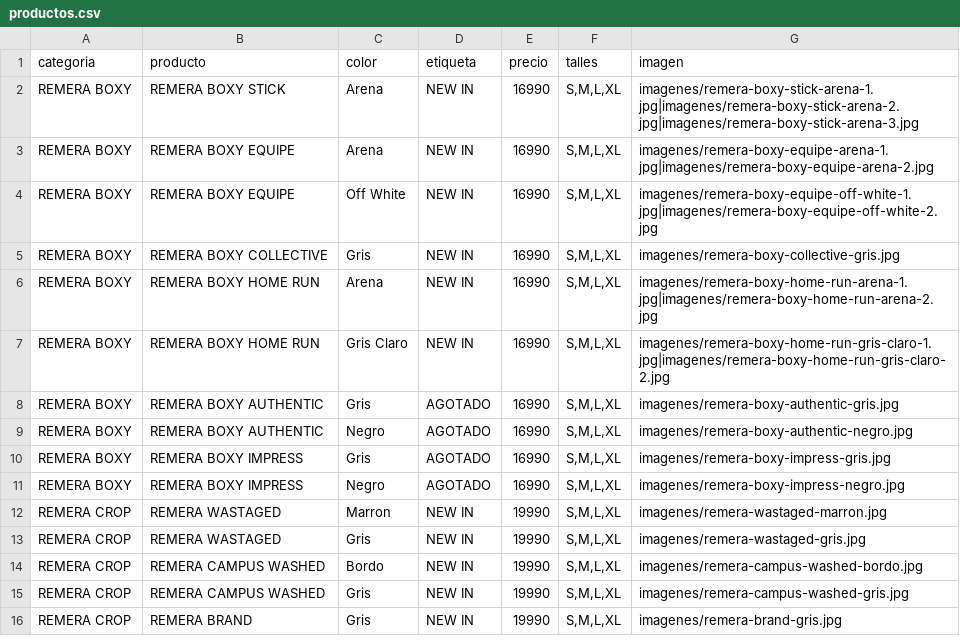
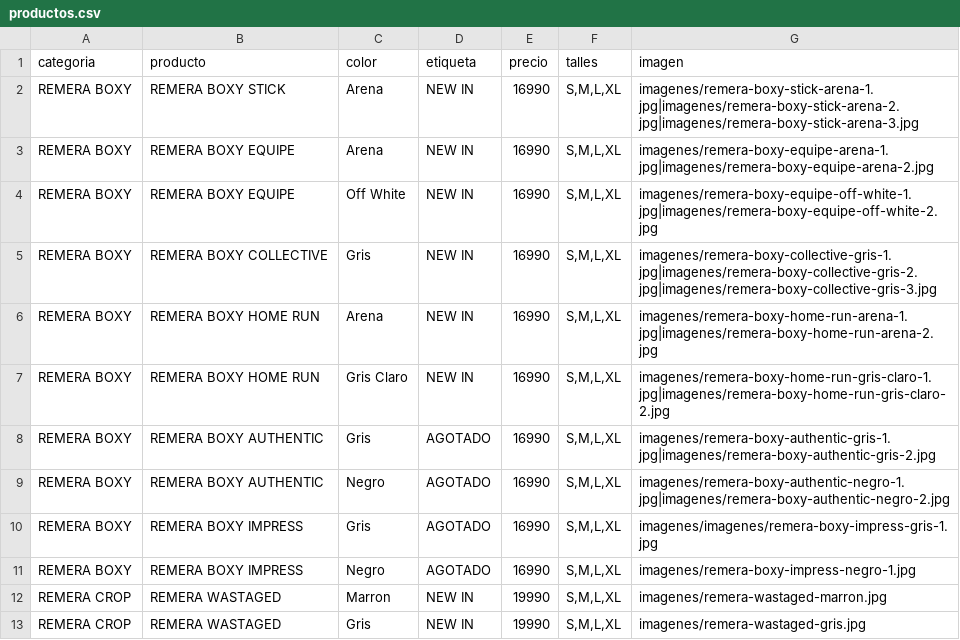
Before and after one commit to BMByLMN/BMB-LMN, a CSV file: productos.csv, drawn as a sheet; only a part is shown; the shorter side is filled out with more unchanged rows.

Commit message:
Update productos.csv

```diff
--- a/productos.csv
+++ b/productos.csv
@@ -4,9 +4,9 @@ REMERA BOXY,REMERA BOXY EQUIPE,Arena,NEW IN,16990,"S,M,L,XL",imagenes/remera-box
 REMERA BOXY,REMERA BOXY EQUIPE,Off White,NEW IN,16990,"S,M,L,XL",imagenes/remera-boxy-equipe-off-white-1.jpg|imagenes/remera-boxy-equipe-off-white-2.jpg
-REMERA BOXY,REMERA BOXY COLLECTIVE,Gris,NEW IN,16990,"S,M,L,XL",imagenes/remera-boxy-collective-gris.jpg
+REMERA BOXY,REMERA BOXY COLLECTIVE,Gris,NEW IN,16990,"S,M,L,XL",imagenes/remera-boxy-collective-gris-1.jpg|imagenes/remera-boxy-collective-gris-2.jpg|imagenes/remera-boxy-collective-gris-3.jpg
 REMERA BOXY,REMERA BOXY HOME RUN,Arena,NEW IN,16990,"S,M,L,XL",imagenes/remera-boxy-home-run-arena-1.jpg|imagenes/remera-boxy-home-run-arena-2.jpg
 REMERA BOXY,REMERA BOXY HOME RUN,Gris Claro,NEW IN,16990,"S,M,L,XL",imagenes/remera-boxy-home-run-gris-claro-1.jpg|imagenes/remera-boxy-home-run-gris-claro-2.jpg
-REMERA BOXY,REMERA BOXY AUTHENTIC,Gris,AGOTADO,16990,"S,M,L,XL",imagenes/remera-boxy-authentic-gris.jpg
-REMERA BOXY,REMERA BOXY AUTHENTIC,Negro,AGOTADO,16990,"S,M,L,XL",imagenes/remera-boxy-authentic-negro.jpg
-REMERA BOXY,REMERA BOXY IMPRESS,Gris,AGOTADO,16990,"S,M,L,XL",imagenes/remera-boxy-impress-gris.jpg
-REMERA BOXY,REMERA BOXY IMPRESS,Negro,AGOTADO,16990,"S,M,L,XL",imagenes/remera-boxy-impress-negro.jpg
+REMERA BOXY,REMERA BOXY AUTHENTIC,Gris,AGOTADO,16990,"S,M,L,XL",imagenes/remera-boxy-authentic-gris-1.jpg|imagenes/remera-boxy-authentic-gris-2.jpg
+REMERA BOXY,REMERA BOXY AUTHENTIC,Negro,AGOTADO,16990,"S,M,L,XL",imagenes/remera-boxy-authentic-negro-1.jpg|imagenes/remera-boxy-authentic-negro-2.jpg
+REMERA BOXY,REMERA BOXY IMPRESS,Gris,AGOTADO,16990,"S,M,L,XL",imagenes/imagenes/remera-boxy-impress-gris-1.jpg
+REMERA BOXY,REMERA BOXY IMPRESS,Negro,AGOTADO,16990,"S,M,L,XL",imagenes/remera-boxy-impress-negro-1.jpg
 REMERA CROP,REMERA WASTAGED,Marron,NEW IN,19990,"S,M,L,XL",imagenes/remera-wastaged-marron.jpg
```
